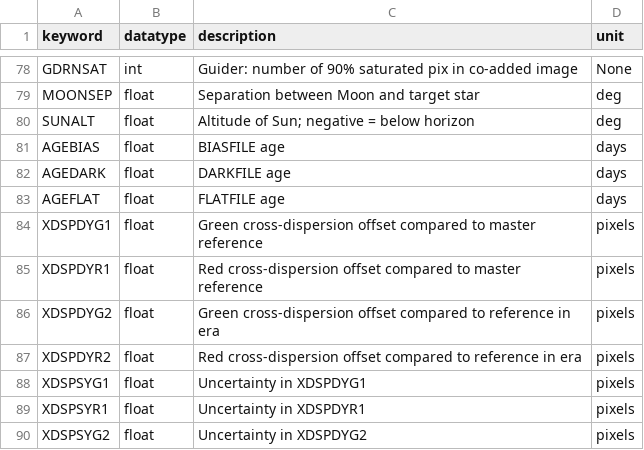
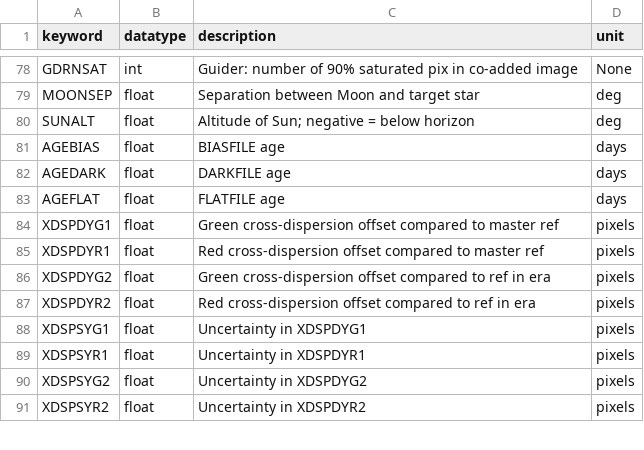
Before and after one commit to Keck-DataReductionPipelines/KPF-Pipeline, a CSV file: static/tsdb_tables/d2_primary.csv, drawn as a sheet; only a part is shown, gaps mark what is left out; the shorter side is filled out with more unchanged rows.

```diff
--- a/static/tsdb_tables/d2_primary.csv
+++ b/static/tsdb_tables/d2_primary.csv
@@ -83,6 +83,6 @@ AGEDARK|float|DARKFILE age|days
 AGEFLAT|float|FLATFILE age|days
-XDSPDYG1|float|Green cross-dispersion offset compared to master reference|pixels
-XDSPDYR1|float|Red cross-dispersion offset compared to master reference|pixels
-XDSPDYG2|float|Green cross-dispersion offset compared to reference in era|pixels
-XDSPDYR2|float|Red cross-dispersion offset compared to reference in era|pixels
+XDSPDYG1|float|Green cross-dispersion offset compared to master ref|pixels
+XDSPDYR1|float|Red cross-dispersion offset compared to master ref|pixels
+XDSPDYG2|float|Green cross-dispersion offset compared to ref in era|pixels
+XDSPDYR2|float|Red cross-dispersion offset compared to ref in era|pixels
 XDSPSYG1|float|Uncertainty in XDSPDYG1|pixels
```
Also changed, not shown: static/tsdb_tables/d2_primary_flux.csv, static/tsdb_tables/l0_primary.csv, 7 other files.
